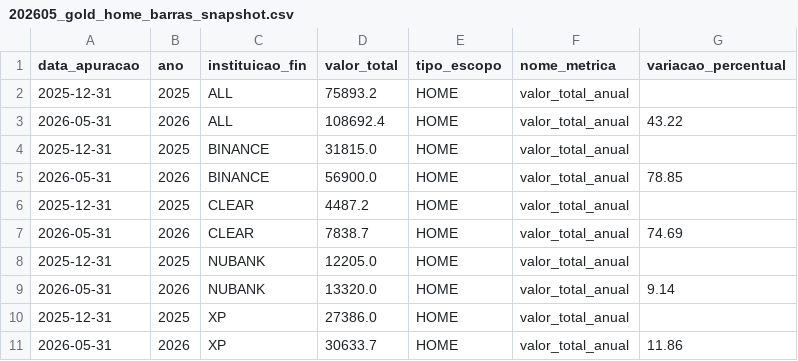
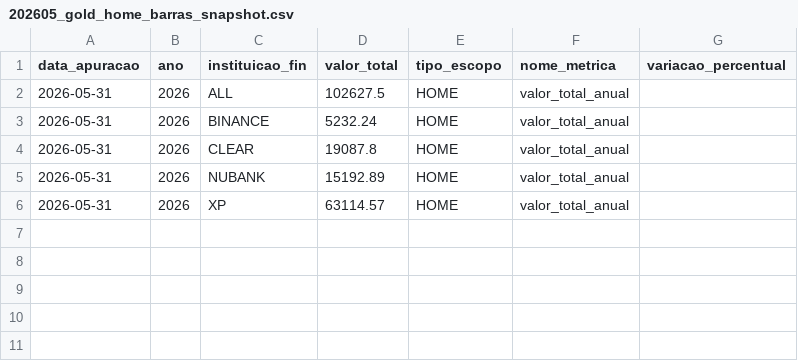
Before and after one commit to thpgoncalves/investment-visualizer, a CSV file: data/gold/202605/202605_gold_home_barras_snapshot.csv, drawn as a sheet.

```diff
--- a/data/gold/202605/202605_gold_home_barras_snapshot.csv
+++ b/data/gold/202605/202605_gold_home_barras_snapshot.csv
@@ -1,11 +1,6 @@
 data_apuracao,ano,instituicao_fin,valor_total,tipo_escopo,nome_metrica,variacao_percentual
-2025-12-31,2025,ALL,75893.2,HOME,valor_total_anual,
-2026-05-31,2026,ALL,108692.4,HOME,valor_total_anual,43.22
-2025-12-31,2025,BINANCE,31815.0,HOME,valor_total_anual,
-2026-05-31,2026,BINANCE,56900.0,HOME,valor_total_anual,78.85
-2025-12-31,2025,CLEAR,4487.2,HOME,valor_total_anual,
-2026-05-31,2026,CLEAR,7838.7,HOME,valor_total_anual,74.69
-2025-12-31,2025,NUBANK,12205.0,HOME,valor_total_anual,
-2026-05-31,2026,NUBANK,13320.0,HOME,valor_total_anual,9.14
-2025-12-31,2025,XP,27386.0,HOME,valor_total_anual,
-2026-05-31,2026,XP,30633.7,HOME,valor_total_anual,11.86
+2026-05-31,2026,ALL,102627.5,HOME,valor_total_anual,
+2026-05-31,2026,BINANCE,5232.24,HOME,valor_total_anual,
+2026-05-31,2026,CLEAR,19087.8,HOME,valor_total_anual,
+2026-05-31,2026,NUBANK,15192.89,HOME,valor_total_anual,
+2026-05-31,2026,XP,63114.57,HOME,valor_total_anual,
```
Also changed, not shown: data/gold/202605/202605_gold_home_linha_snapshot.csv, data/gold/202605/202605_gold_instituicao_barras_snapshot.csv, 18 other files.
